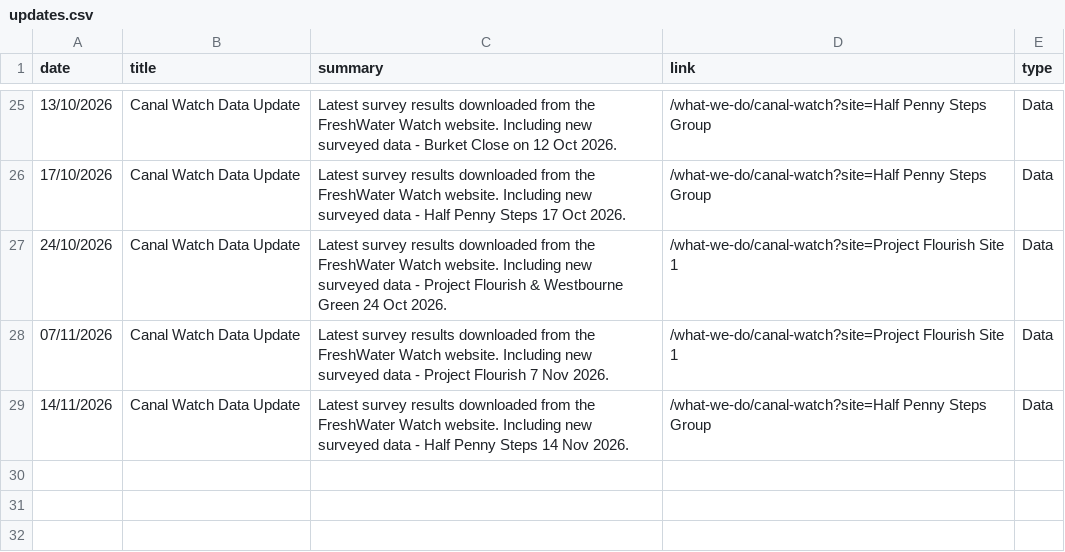
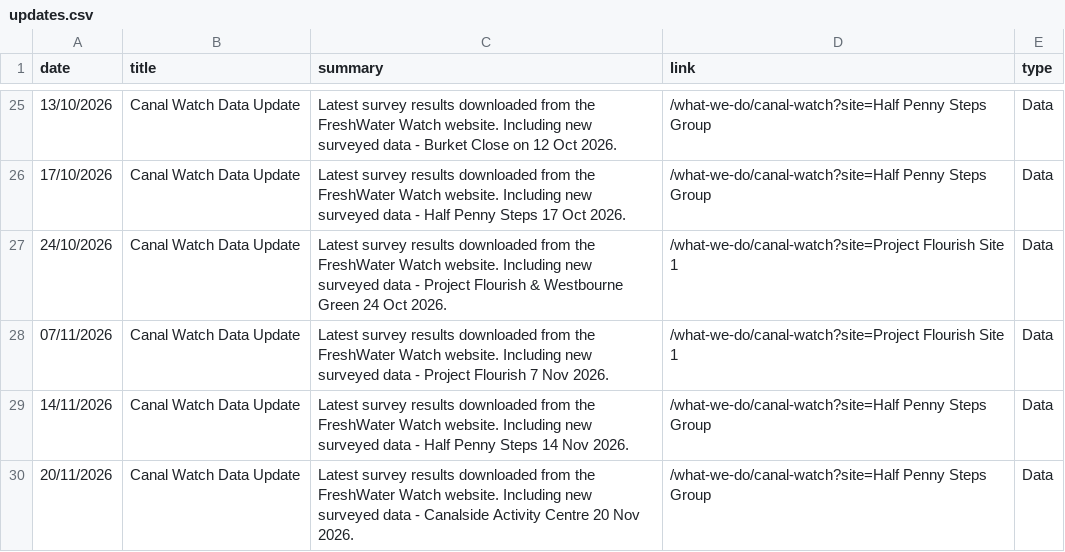
Before and after one commit to raylancashire/queens-park-canal-map, a CSV file: updates.csv, drawn as a sheet; only a part is shown, gaps mark what is left out.

```diff
--- a/updates.csv
+++ b/updates.csv
@@ -29 +29,2 @@ date,title,summary,link,type
 14/11/2026,Canal Watch Data Update,Latest survey results downloaded from the FreshWater Watch website. Including new surveyed data  - Half Penny Steps 14 Nov 2026. ,/what-we-do/canal-watch?site=Half Penny Steps Group,Data
+20/11/2026,Canal Watch Data Update,Latest survey results downloaded from the FreshWater Watch website. Including new surveyed data  - Canalside Activity Centre 20 Nov 2026. ,/what-we-do/canal-watch?site=Half Penny Steps Group,Data
```
Also changed, not shown: freshwater.csv, 1 other file.
